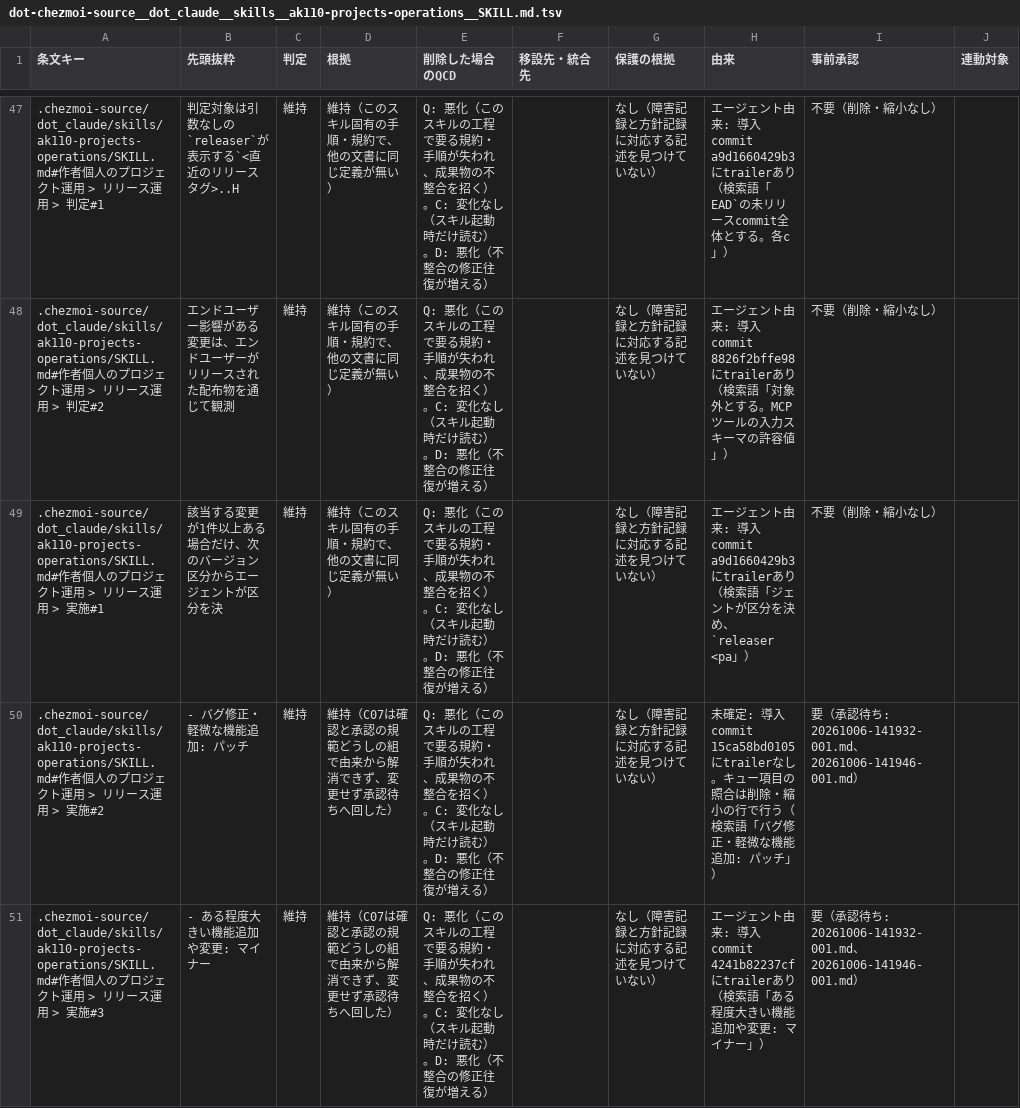
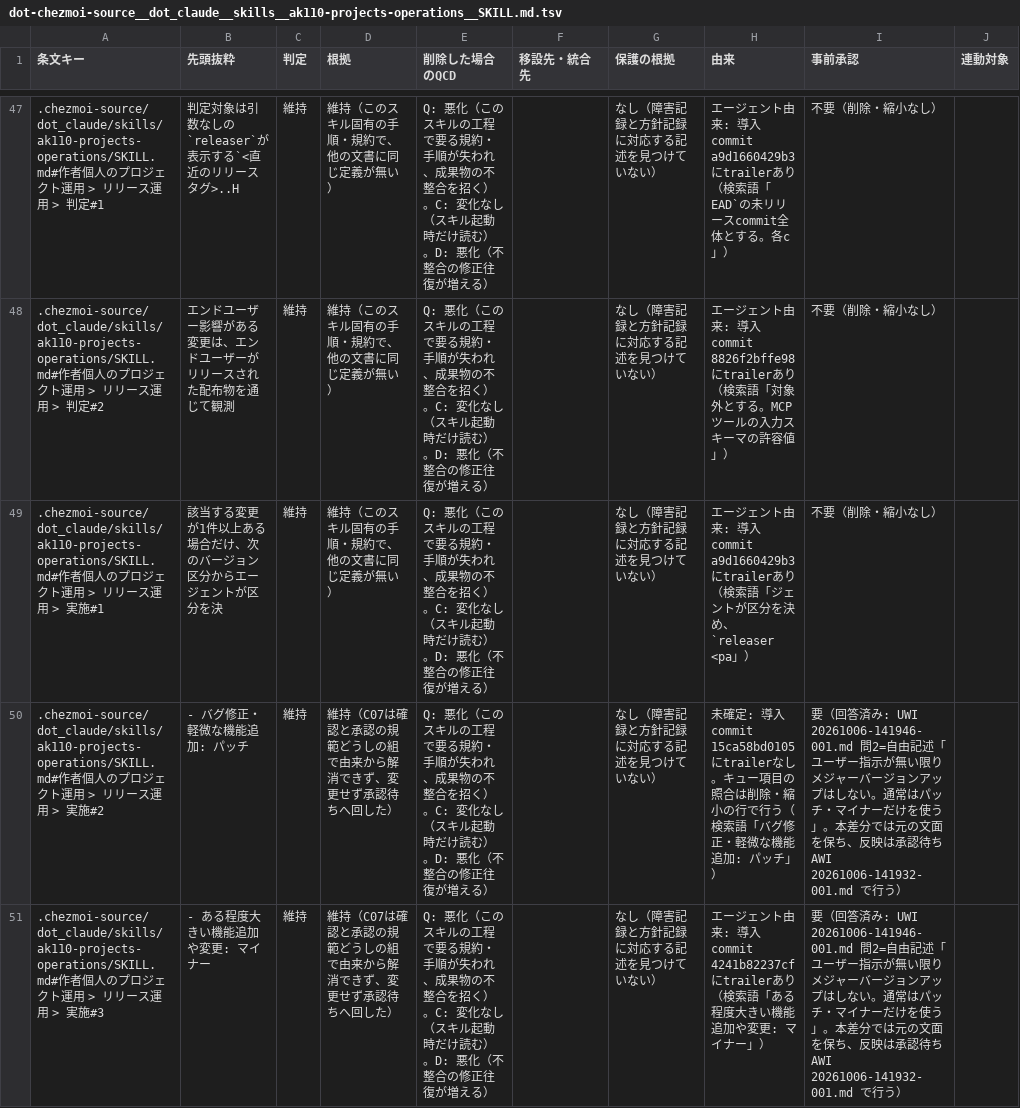
Before and after one commit to ak110/dotfiles, a TSV file: docs/development/norm-restructure/dot-chezmoi-source__dot_claude__skills__ak110-projects-operations__SKILL.md.tsv, drawn as a sheet; only a part is shown, gaps mark what is left out; the diff covers the shown part only.

```diff
--- a/docs/development/norm-restructure/dot-chezmoi-source__dot_claude__skills__ak110-projects-operations__SKILL.md.tsv
+++ b/docs/development/norm-restructure/dot-chezmoi-source__dot_claude__skills__ak110-projects-operations__SKILL.md.tsv
@@ -49,3 +49,3 @@
 .chezmoi-source/dot_claude/skills/ak110-projects-operations/SKILL.md#作者個人のプロジェクト運用 > リリース運用 > 実施#1	該当する変更が1件以上ある場合だけ、次のバージョン区分からエージェントが区分を決	維持	維持（このスキル固有の手順・規約で、他の文書に同じ定義が無い）	Q: 悪化（このスキルの工程で要る規約・手順が失われ、成果物の不整合を招く）。C: 変化なし（スキル起動時だけ読む）。D: 悪化（不整合の修正往復が増える）		なし（障害記録と方針記録に対応する記述を見つけていない）	エージェント由来: 導入commit a9d1660429b3にtrailerあり（検索語「ジェントが区分を決め、`releaser <pa」）	不要（削除・縮小なし）	
-.chezmoi-source/dot_claude/skills/ak110-projects-operations/SKILL.md#作者個人のプロジェクト運用 > リリース運用 > 実施#2	- バグ修正・軽微な機能追加: パッチ	維持	維持（C07は確認と承認の規範どうしの組で由来から解消できず、変更せず承認待ちへ回した）	Q: 悪化（このスキルの工程で要る規約・手順が失われ、成果物の不整合を招く）。C: 変化なし（スキル起動時だけ読む）。D: 悪化（不整合の修正往復が増える）		なし（障害記録と方針記録に対応する記述を見つけていない）	未確定: 導入commit 15ca58bd0105にtrailerなし。キュー項目の照合は削除・縮小の行で行う（検索語「バグ修正・軽微な機能追加: パッチ」）	要（承認待ち: 20261006-141932-001.md、20261006-141946-001.md）	
-.chezmoi-source/dot_claude/skills/ak110-projects-operations/SKILL.md#作者個人のプロジェクト運用 > リリース運用 > 実施#3	- ある程度大きい機能追加や変更: マイナー	維持	維持（C07は確認と承認の規範どうしの組で由来から解消できず、変更せず承認待ちへ回した）	Q: 悪化（このスキルの工程で要る規約・手順が失われ、成果物の不整合を招く）。C: 変化なし（スキル起動時だけ読む）。D: 悪化（不整合の修正往復が増える）		なし（障害記録と方針記録に対応する記述を見つけていない）	エージェント由来: 導入commit 4241b82237cfにtrailerあり（検索語「ある程度大きい機能追加や変更: マイナー」）	要（承認待ち: 20261006-141932-001.md、20261006-141946-001.md）	
+.chezmoi-source/dot_claude/skills/ak110-projects-operations/SKILL.md#作者個人のプロジェクト運用 > リリース運用 > 実施#2	- バグ修正・軽微な機能追加: パッチ	維持	維持（C07は確認と承認の規範どうしの組で由来から解消できず、変更せず承認待ちへ回した）	Q: 悪化（このスキルの工程で要る規約・手順が失われ、成果物の不整合を招く）。C: 変化なし（スキル起動時だけ読む）。D: 悪化（不整合の修正往復が増える）		なし（障害記録と方針記録に対応する記述を見つけていない）	未確定: 導入commit 15ca58bd0105にtrailerなし。キュー項目の照合は削除・縮小の行で行う（検索語「バグ修正・軽微な機能追加: パッチ」）	要（回答済み: UWI 20261006-141946-001.md 問2=自由記述「ユーザー指示が無い限りメジャーバージョンアップはしない。通常はパッチ・マイナーだけを使う」。本差分では元の文面を保ち、反映は承認待ちAWI 20261006-141932-001.md で行う）	
+.chezmoi-source/dot_claude/skills/ak110-projects-operations/SKILL.md#作者個人のプロジェクト運用 > リリース運用 > 実施#3	- ある程度大きい機能追加や変更: マイナー	維持	維持（C07は確認と承認の規範どうしの組で由来から解消できず、変更せず承認待ちへ回した）	Q: 悪化（このスキルの工程で要る規約・手順が失われ、成果物の不整合を招く）。C: 変化なし（スキル起動時だけ読む）。D: 悪化（不整合の修正往復が増える）		なし（障害記録と方針記録に対応する記述を見つけていない）	エージェント由来: 導入commit 4241b82237cfにtrailerあり（検索語「ある程度大きい機能追加や変更: マイナー」）	要（回答済み: UWI 20261006-141946-001.md 問2=自由記述「ユーザー指示が無い限りメジャーバージョンアップはしない。通常はパッチ・マイナーだけを使う」。本差分では元の文面を保ち、反映は承認待ちAWI 20261006-141932-001.md で行う）	
```
Also changed, not shown: 2 edited cells elsewhere in this file, docs/development/norm-restructure/agent-toolkit__rules__01-agent.md.tsv, docs/development/norm-restructure/agent-toolkit__skills__commit__references__push-and-ci.md.tsv, 2 other files.
